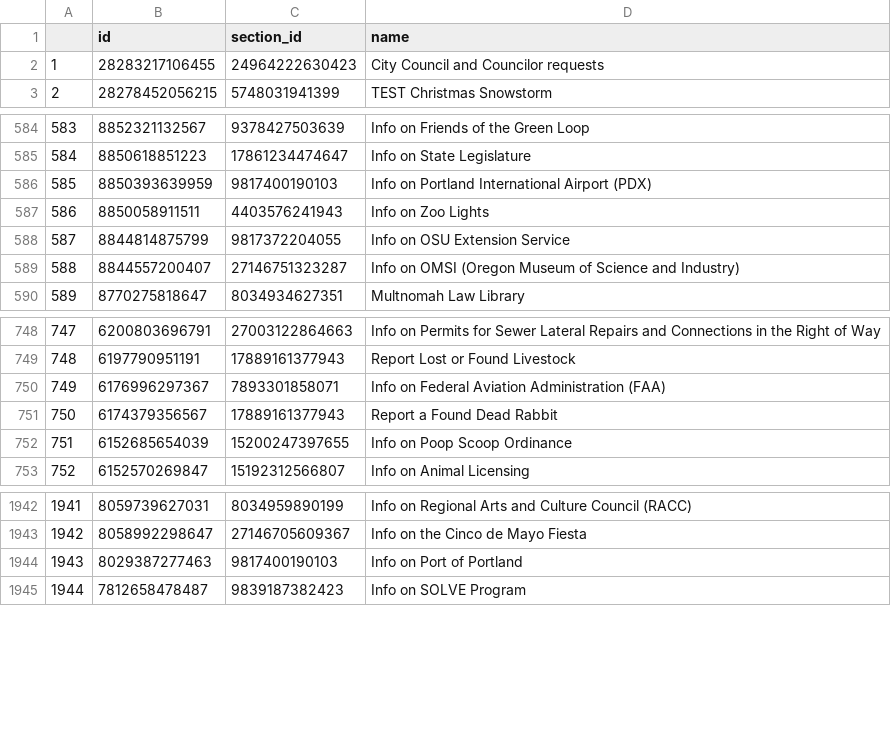
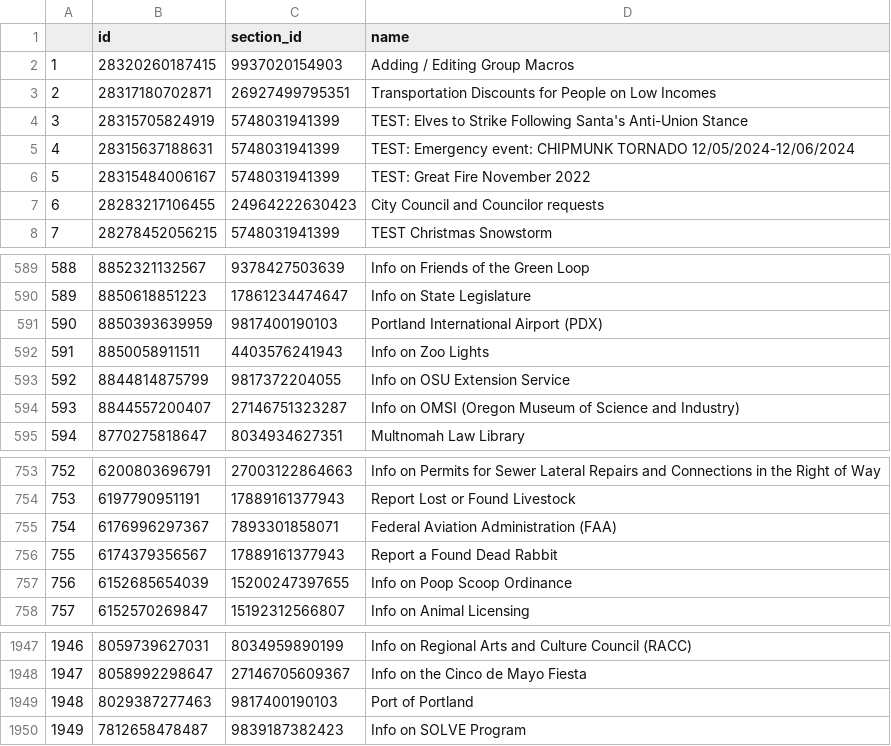
Before and after one commit to eGovPDX/zendesk-data-analysis, a CSV file: data/articles.csv, drawn as a sheet; only a part is shown, gaps mark what is left out; addresses are those after the commit; the diff names each change by its address in the sheet, - before the commit and + after, or states it on an @@ line.

```diff
--- a/data/articles.csv
+++ b/data/articles.csv
+row 2: 1 | 28320260187415 | 9937020154903 | Adding / Editing Group Macros
+row 3: 2 | 28317180702871 | 26927499795351 | Transportation Discounts for People on Low Incomes
+row 4: 3 | 28315705824919 | 5748031941399 | TEST: Elves to Strike Following Santa's Anti-Union Stance
+row 5: 4 | 28315637188631 | 5748031941399 | TEST: Emergency event: CHIPMUNK TORNADO 12/05/2024-12/06/2024
+row 6: 5 | 28315484006167 | 5748031941399 | TEST: Great Fire November 2022
@@ column A renumbered from row 7 down @@
-D591 (name): Info on Portland International Airport (PDX)
+D591 (name): Portland International Airport (PDX)
-D755 (name): Info on Federal Aviation Administration (FAA)
+D755 (name): Federal Aviation Administration (FAA)
-D1949 (name): Info on Port of Portland
+D1949 (name): Port of Portland
```
